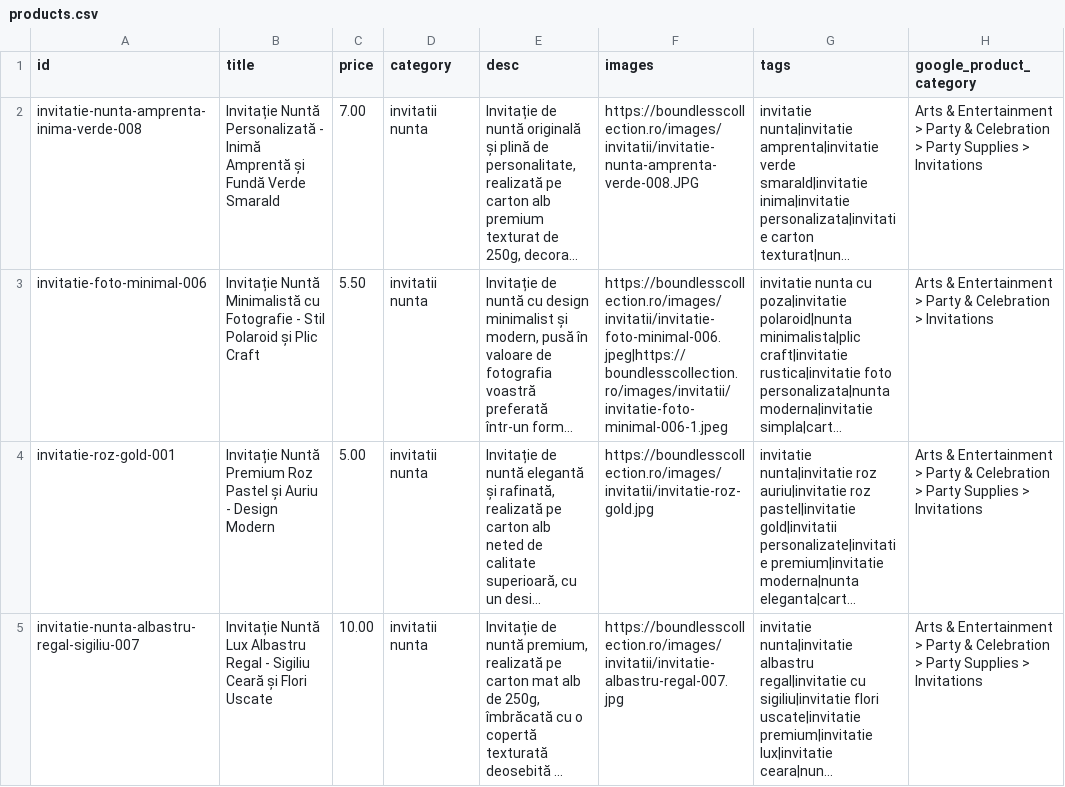
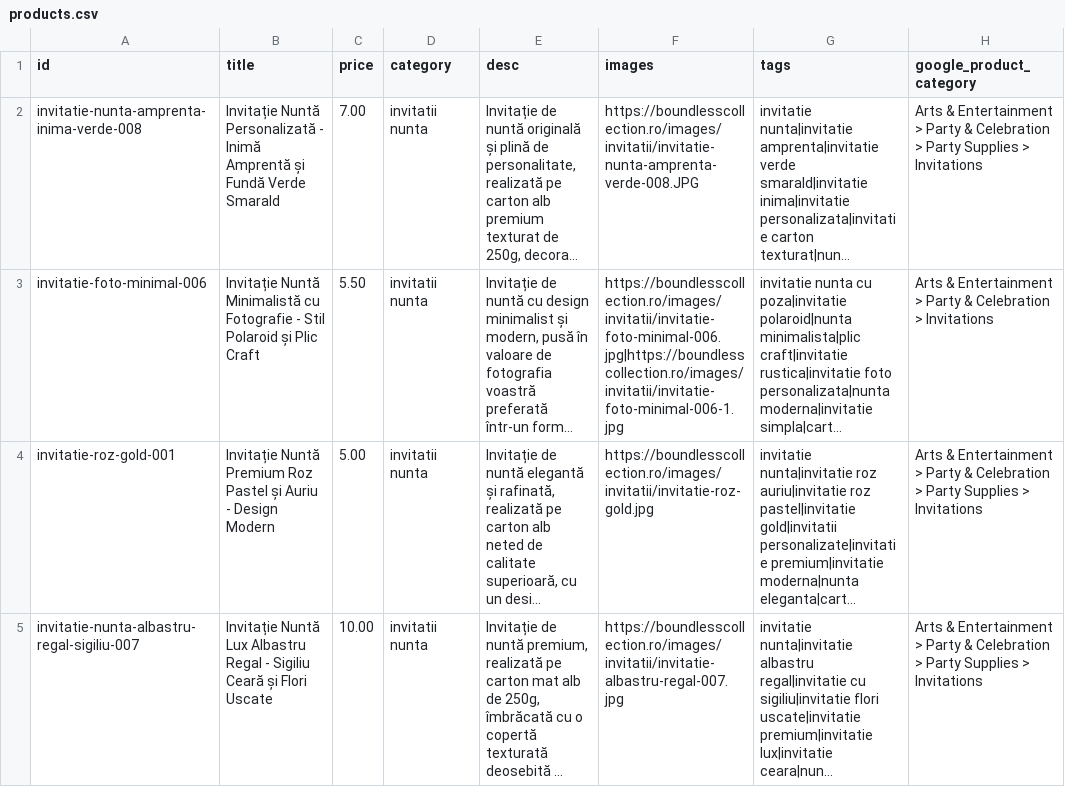
Before and after one commit to ionitadelia2-hub/boundlesscollection-site, a CSV file: content/products.csv, drawn as a sheet; only a part is shown; long unchanged cells end in …; the diff names each change by its address in the sheet, - before the commit and + after, or states it on an @@ line.

```diff
--- a/content/products.csv
+++ b/content/products.csv
-F3 (images): https://boundlesscollection.ro/images/invitatii/invitatie-foto-minimal-006.jpeg|https://boundlesscollection.ro/images/invitatii/invitatie-foto-minimal-006-1.jpeg
+F3 (images): https://boundlesscollection.ro/images/invitatii/invitatie-foto-minimal-006.jpg|https://boundlesscollection.ro/images/invitatii/invitatie-foto-minimal-006-1.jpg
```
Also changed, not shown: public/content/products.csv, public/feeds/products-merchant.csv, 11 other files.
